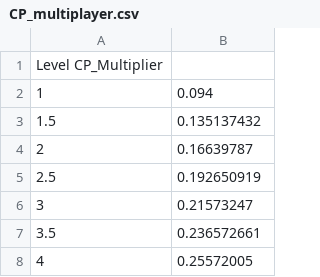
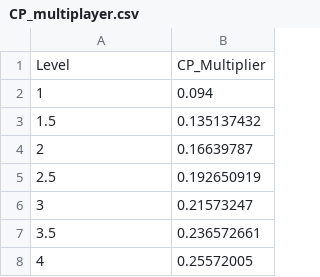
Before and after one commit to estevetarra/pokemongobattlesimulator, a CSV file: database/CP_multiplayer.csv, drawn as a sheet; only a part is shown.

Commit message:
Update CP_multiplayer.csv

```diff
--- a/database/CP_multiplayer.csv
+++ b/database/CP_multiplayer.csv
@@ -1,2 +1,2 @@
-Level	CP_Multiplier
+Level,	CP_Multiplier
 1,	0.094
```
